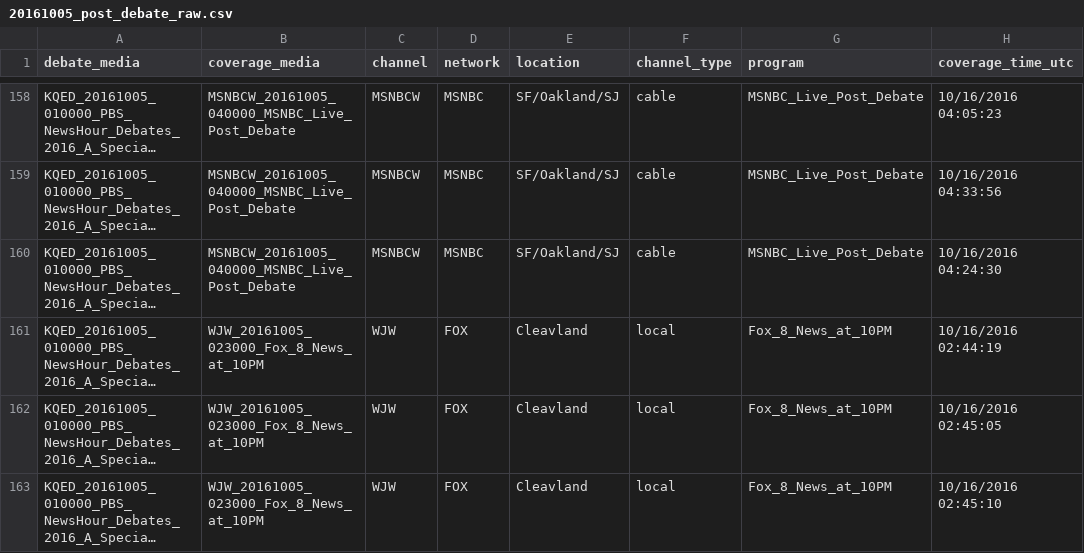
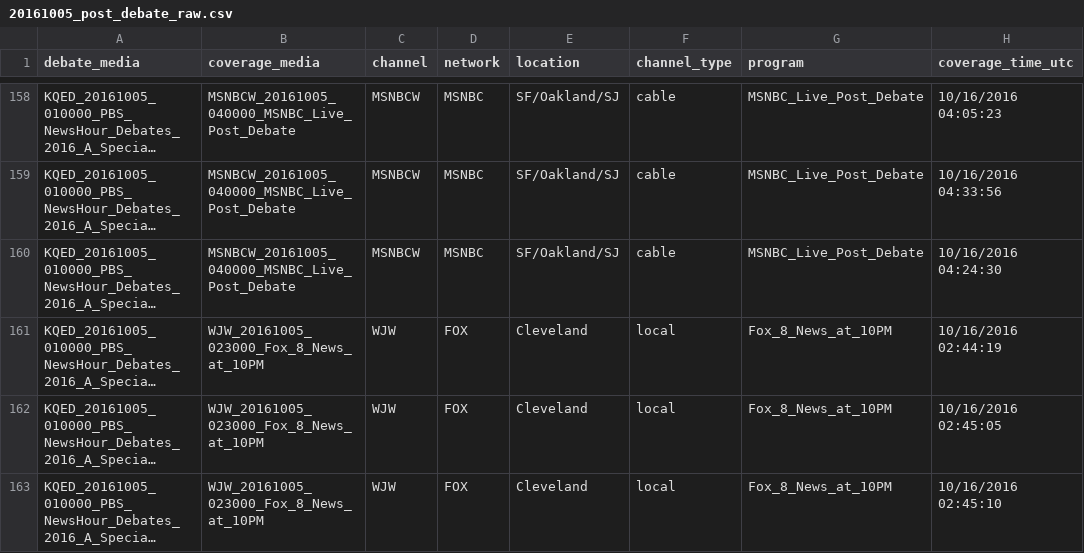
Before and after one commit to slifty/tvarchive-canonical_wordpress, a CSV file: data/20161005_post_debate_raw.csv, drawn as a sheet; only a part is shown, gaps mark what is left out; long unchanged cells end in …; the diff covers the shown part only; the diff names each change by its address in the sheet, - before the commit and + after, or states it on an @@ line.

```diff
--- a/data/20161005_post_debate_raw.csv
+++ b/data/20161005_post_debate_raw.csv
-E161:E163 (location): Cleavland
+E161:E163 (location): Cleveland
```
Also changed, not shown: 11 edited cells elsewhere in this file, data/2016_10_09_second_presidential_morning_local_1476116889_raw.csv, data/vp_local_full_raw.csv, 8 other files.
